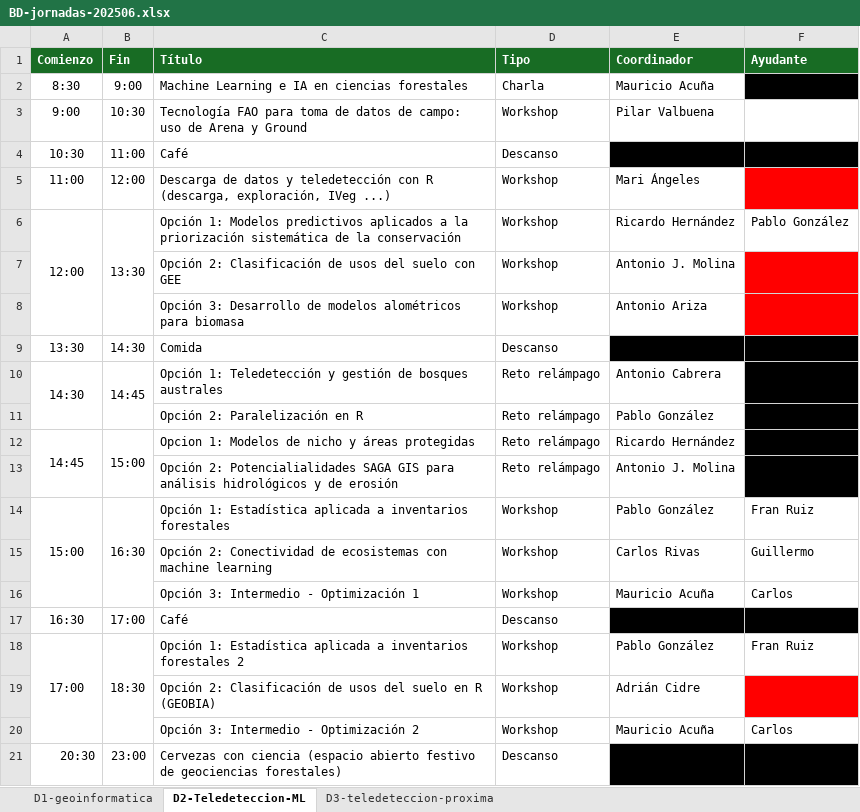
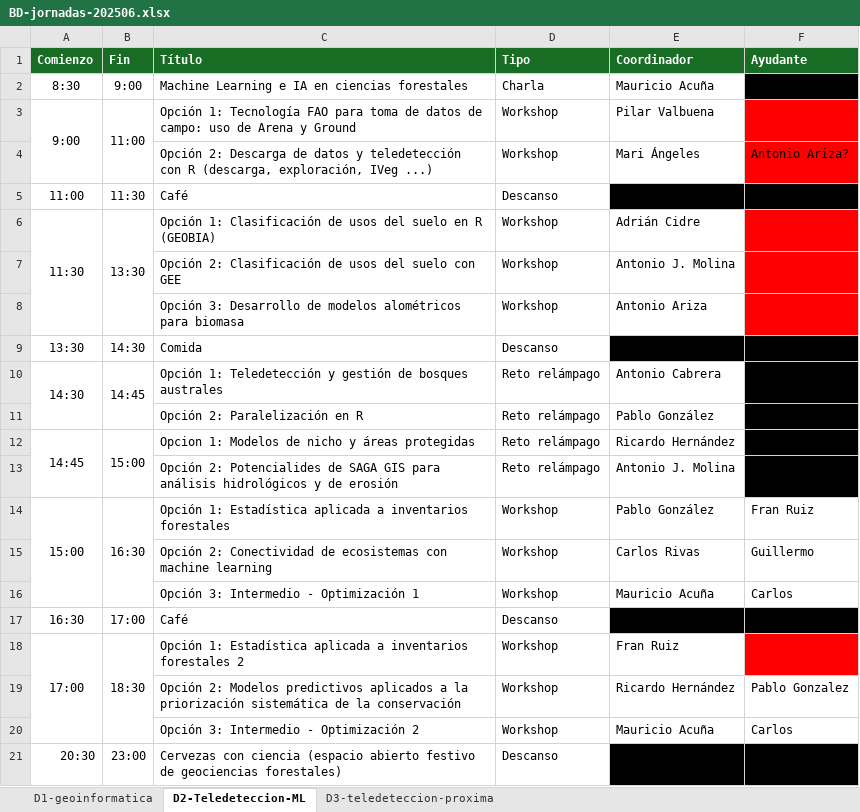
Before and after one commit to Cidree/BD-sschool-2025-web, an Excel workbook: 00_assets/data/BD-jornadas-202506.xlsx, sheet D2-Teledeteccion-ML, drawn as a sheet; values as stored, in another font and other column widths than the file's, no borders; removed rows and columns are numbered as before the commit, all else as after; the diff names each change by its address in the sheet, - before the commit and + after, or states it on an @@ line.

```diff
--- a/00_assets/data/BD-jornadas-202506.xlsx (sheet D2-Teledeteccion-ML)
+++ b/00_assets/data/BD-jornadas-202506.xlsx (sheet D2-Teledeteccion-ML)
+A3:A4 merged
-B3 (Fin): 10:30
+B3 (Fin): 11:00
+B3:B4 merged
-C3 (Título): Tecnología FAO…
+C3 (Título): Opción 1: Tecnología FAO…
-F3 fill: none
+F3 fill: #FF0000
+row 4:  |  | Opción 2: Descarga de datos y teledetección con R (descarga, exploración, IVeg ...) | Workshop | Mari Ángeles | Antonio Ariza?
-A5 (Comienzo): 10:30
+A5 (Comienzo): 11:00
-B5 (Fin): 11:00
+B5 (Fin): 11:30
-row 5: 11:00 | 12:00 | Descarga de datos y teledetección con R (descarga, exploración, IVeg ...) | Workshop | Mari Ángeles
-row 6: 12:00 | 13:30 | Opción 1: Modelos predictivos aplicados a la priorización sistemática de la conservación | Workshop | Ricardo Hernández | Pablo González
+row 6: 11:30 | 13:30 | Opción 1: Clasificación de usos del suelo en R (GEOBIA) | Workshop | Adrián Cidre
-C13 (Título): Opción 2: Potencialialidades SAGA GIS…
+C13 (Título): Opción 2: Potencialides de SAGA GIS…
-E18 (Coordinador): Pablo González
+E18 (Coordinador): Fran Ruiz
-F18 (Ayudante): Fran Ruiz
+F18 (Ayudante): (empty)
-F18 fill: none
+F18 fill: #FF0000
-row 19:  |  | Opción 2: Clasificación de usos del suelo en R (GEOBIA) | Workshop | Adrián Cidre
+row 19:  |  | Opción 2: Modelos predictivos aplicados a la priorización sistemática de la conservación | Workshop | Ricardo Hernández | Pablo Gonzalez
```
Also changed, not shown: sheet D1-geoinformatica, sheet D3-teledeteccion-proxima, 8 other files.
